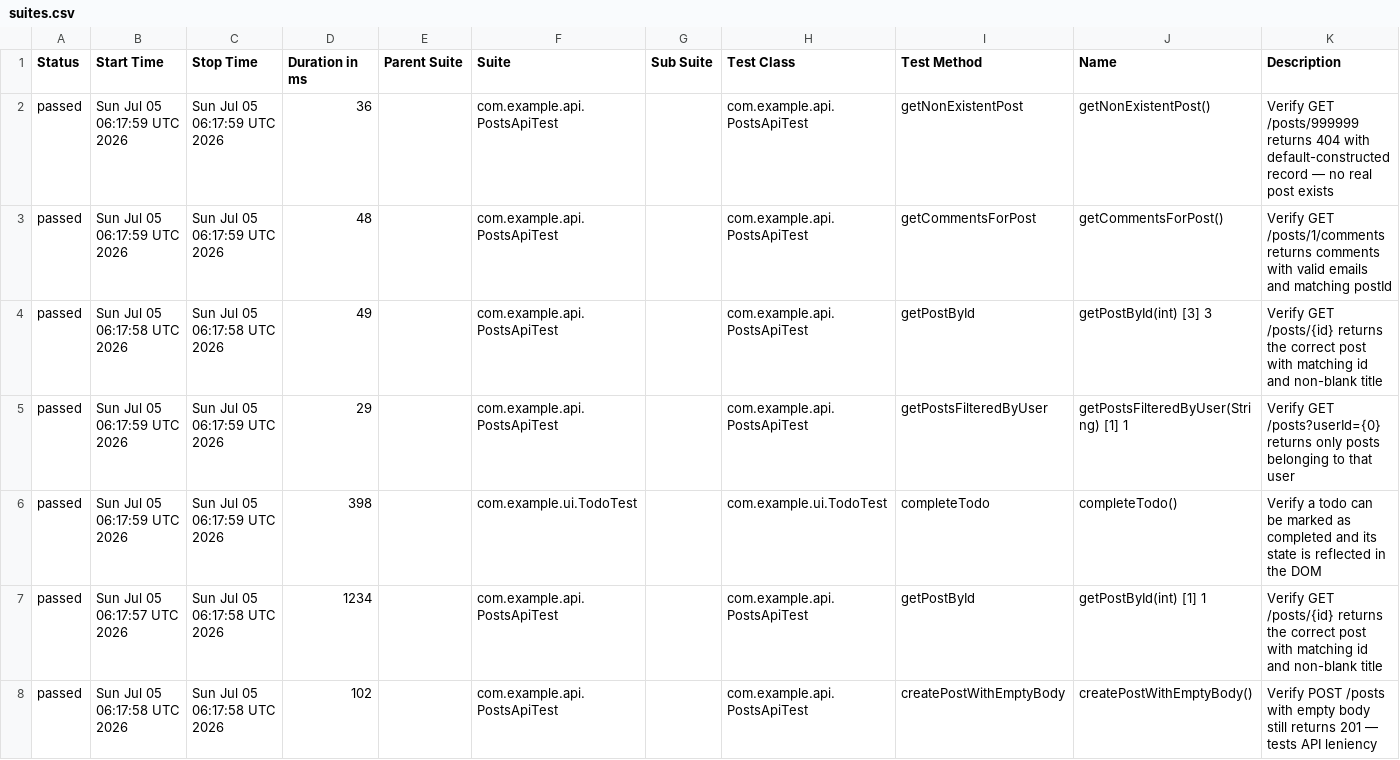
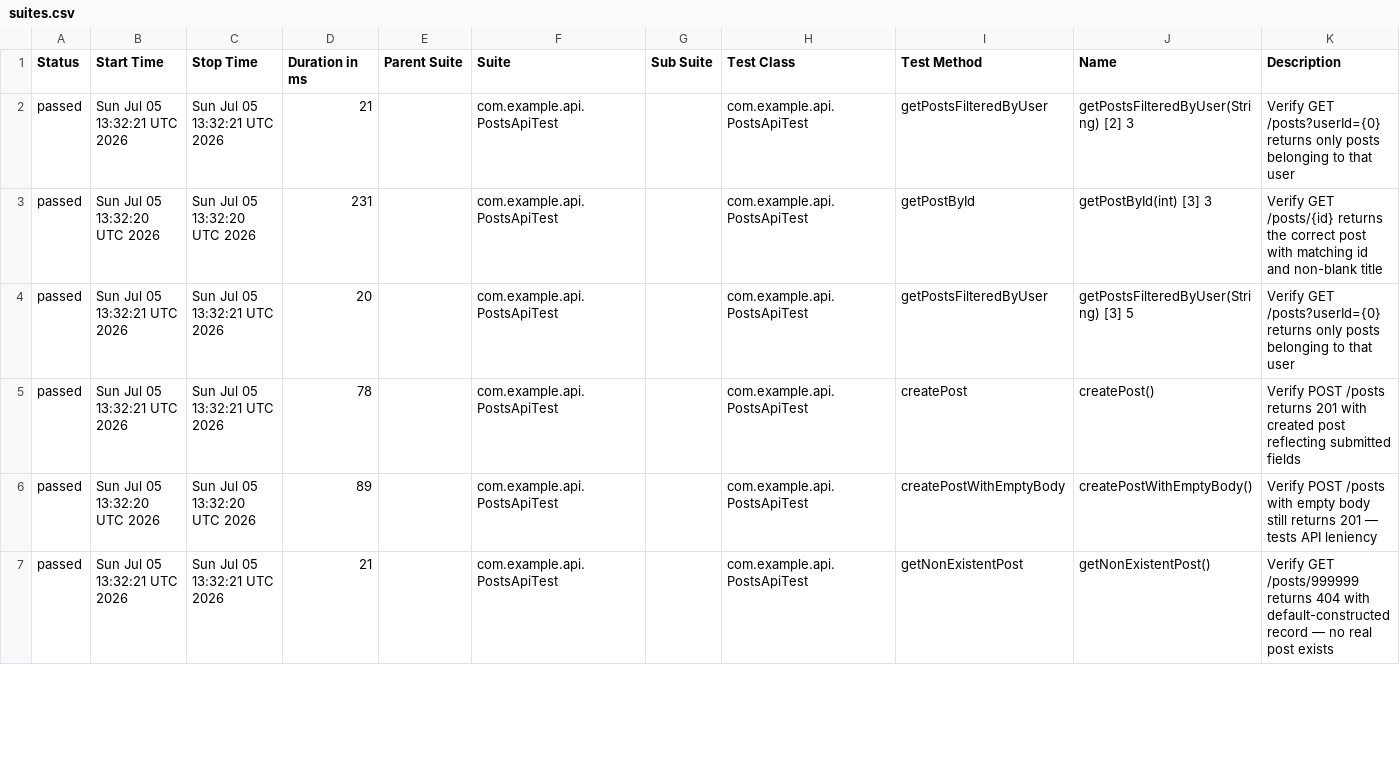
Before and after one commit to vb1lyi/playwright-java-sol, a CSV file: data/suites.csv, drawn as a sheet; only a part is shown; the diff covers the shown part only.

```diff
--- a/data/suites.csv
+++ b/data/suites.csv
@@ -1,8 +1,7 @@
 "Status","Start Time","Stop Time","Duration in ms","Parent Suite","Suite","Sub Suite","Test Class","Test Method","Name","Description"
-"passed","Sun Jul 05 06:17:59 UTC 2026","Sun Jul 05 06:17:59 UTC 2026","36","","com.example.api.PostsApiTest","","com.example.api.PostsApiTest","getNonExistentPost","getNonExistentPost()","Verify GET /posts/999999 returns 404 with default-constructed record — no real post exists"
-"passed","Sun Jul 05 06:17:59 UTC 2026","Sun Jul 05 06:17:59 UTC 2026","48","","com.example.api.PostsApiTest","","com.example.api.PostsApiTest","getCommentsForPost","getCommentsForPost()","Verify GET /posts/1/comments returns comments with valid emails and matching postId"
-"passed","Sun Jul 05 06:17:58 UTC 2026","Sun Jul 05 06:17:58 UTC 2026","49","","com.example.api.PostsApiTest","","com.example.api.PostsApiTest","getPostById","getPostById(int) [3] 3","Verify GET /posts/{id} returns the correct post with matching id and non-blank title"
-"passed","Sun Jul 05 06:17:59 UTC 2026","Sun Jul 05 06:17:59 UTC 2026","29","","com.example.api.PostsApiTest","","com.example.api.PostsApiTest","getPostsFilteredByUser","getPostsFilteredByUser(String) [1] 1","Verify GET /posts?userId={0} returns only posts belonging to that user"
-"passed","Sun Jul 05 06:17:59 UTC 2026","Sun Jul 05 06:17:59 UTC 2026","398","","com.example.ui.TodoTest","","com.example.ui.TodoTest","completeTodo","completeTodo()","Verify a todo can be marked as completed and its state is reflected in the DOM"
-"passed","Sun Jul 05 06:17:57 UTC 2026","Sun Jul 05 06:17:58 UTC 2026","1234","","com.example.api.PostsApiTest","","com.example.api.PostsApiTest","getPostById","getPostById(int) [1] 1","Verify GET /posts/{id} returns the correct post with matching id and non-blank title"
-"passed","Sun Jul 05 06:17:58 UTC 2026","Sun Jul 05 06:17:58 UTC 2026","102","","com.example.api.PostsApiTest","","com.example.api.PostsApiTest","createPostWithEmptyBody","createPostWithEmptyBody()","Verify POST /posts with empty body still returns 201 — tests API leniency"
+"passed","Sun Jul 05 13:32:21 UTC 2026","Sun Jul 05 13:32:21 UTC 2026","21","","com.example.api.PostsApiTest","","com.example.api.PostsApiTest","getPostsFilteredByUser","getPostsFilteredByUser(String) [2] 3","Verify GET /posts?userId={0} returns only posts belonging to that user"
+"passed","Sun Jul 05 13:32:20 UTC 2026","Sun Jul 05 13:32:20 UTC 2026","231","","com.example.api.PostsApiTest","","com.example.api.PostsApiTest","getPostById","getPostById(int) [3] 3","Verify GET /posts/{id} returns the correct post with matching id and non-blank title"
+"passed","Sun Jul 05 13:32:21 UTC 2026","Sun Jul 05 13:32:21 UTC 2026","20","","com.example.api.PostsApiTest","","com.example.api.PostsApiTest","getPostsFilteredByUser","getPostsFilteredByUser(String) [3] 5","Verify GET /posts?userId={0} returns only posts belonging to that user"
+"passed","Sun Jul 05 13:32:21 UTC 2026","Sun Jul 05 13:32:21 UTC 2026","78","","com.example.api.PostsApiTest","","com.example.api.PostsApiTest","createPost","createPost()","Verify POST /posts returns 201 with created post reflecting submitted fields"
+"passed","Sun Jul 05 13:32:20 UTC 2026","Sun Jul 05 13:32:20 UTC 2026","89","","com.example.api.PostsApiTest","","com.example.api.PostsApiTest","createPostWithEmptyBody","createPostWithEmptyBody()","Verify POST /posts with empty body still returns 201 — tests API leniency"
+"passed","Sun Jul 05 13:32:21 UTC 2026","Sun Jul 05 13:32:21 UTC 2026","21","","com.example.api.PostsApiTest","","com.example.api.PostsApiTest","getNonExistentPost","getNonExistentPost()","Verify GET /posts/999999 returns 404 with default-constructed record — no real post exists"
```
Also changed, not shown: 2 added rows, 1 removed row and 46 edited cells elsewhere in this file, data/behaviors.csv, 52 other files.
